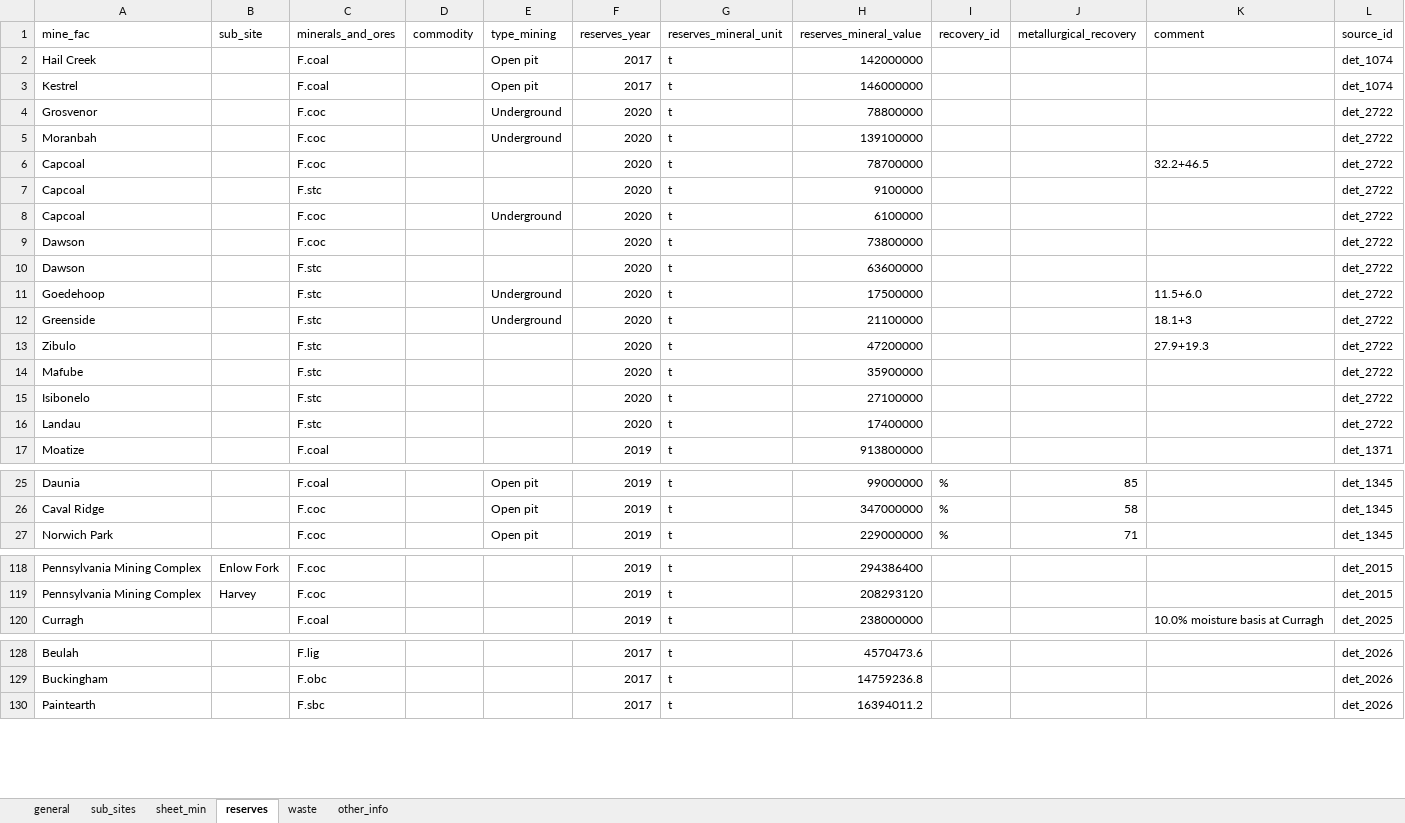
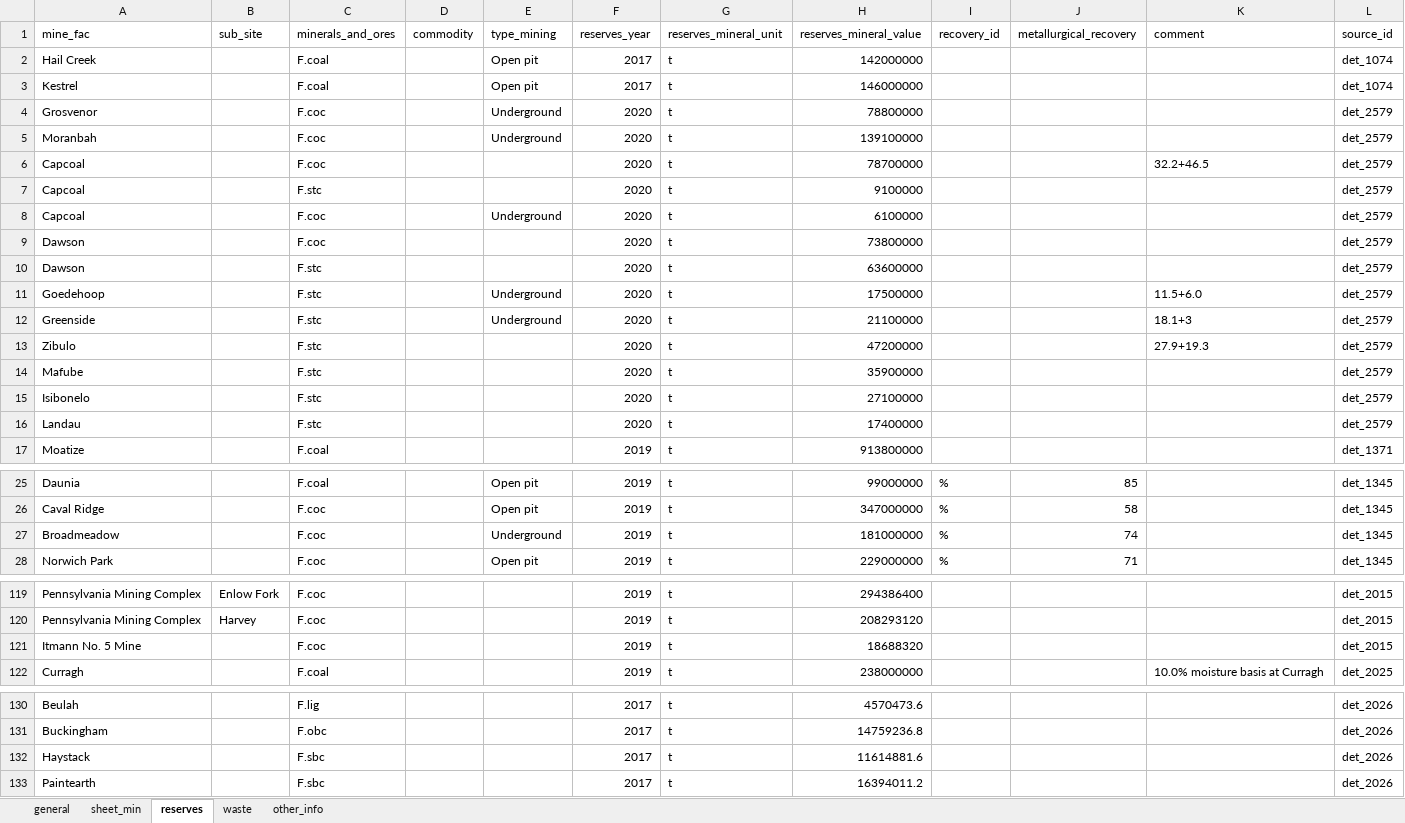
Before and after one commit to fineprint-global/compilation_mining_data, an Excel workbook: detailed_data/04_output/07_other/coal_tables.xlsx, sheet reserves, drawn as a sheet; only a part is shown, gaps mark what is left out; values as stored, in another font and other column widths than the file's, no borders; the diff covers the shown part only; the diff names each change by its address in the sheet, - before the commit and + after, or states it on an @@ line.

Commit message:
Updated detailed_data_mining.xlsx Included new check in 03_intermediate_check.Rmd to check for double entries of coordinates Updated 05_coverage_coordinated.R to properly output maps of the coordinates Updated get_coal_tables_only.R to have all sub-sites included in sheet_general

```diff
--- a/detailed_data/04_output/07_other/coal_tables.xlsx (sheet reserves)
+++ b/detailed_data/04_output/07_other/coal_tables.xlsx (sheet reserves)
-sheet tab: sub_sites
-L4:L16 (source_id): det_2722
+L4:L16 (source_id): det_2579
+row 27: Broadmeadow |  | F.coc |  | Underground | 2019 | t | 181000000 | % | 74 |  | det_1345
+row 121: Itmann No. 5 Mine |  | F.coc |  |  | 2019 | t | 18688320 |  |  |  | det_2015
+row 132: Haystack |  | F.sbc |  |  | 2017 | t | 11614881.6 |  |  |  | det_2026
```
Also changed, not shown: other rows of this sheet, sheet sheet_min, sheet general, sheet waste, sheet other_info, 9 other files.
